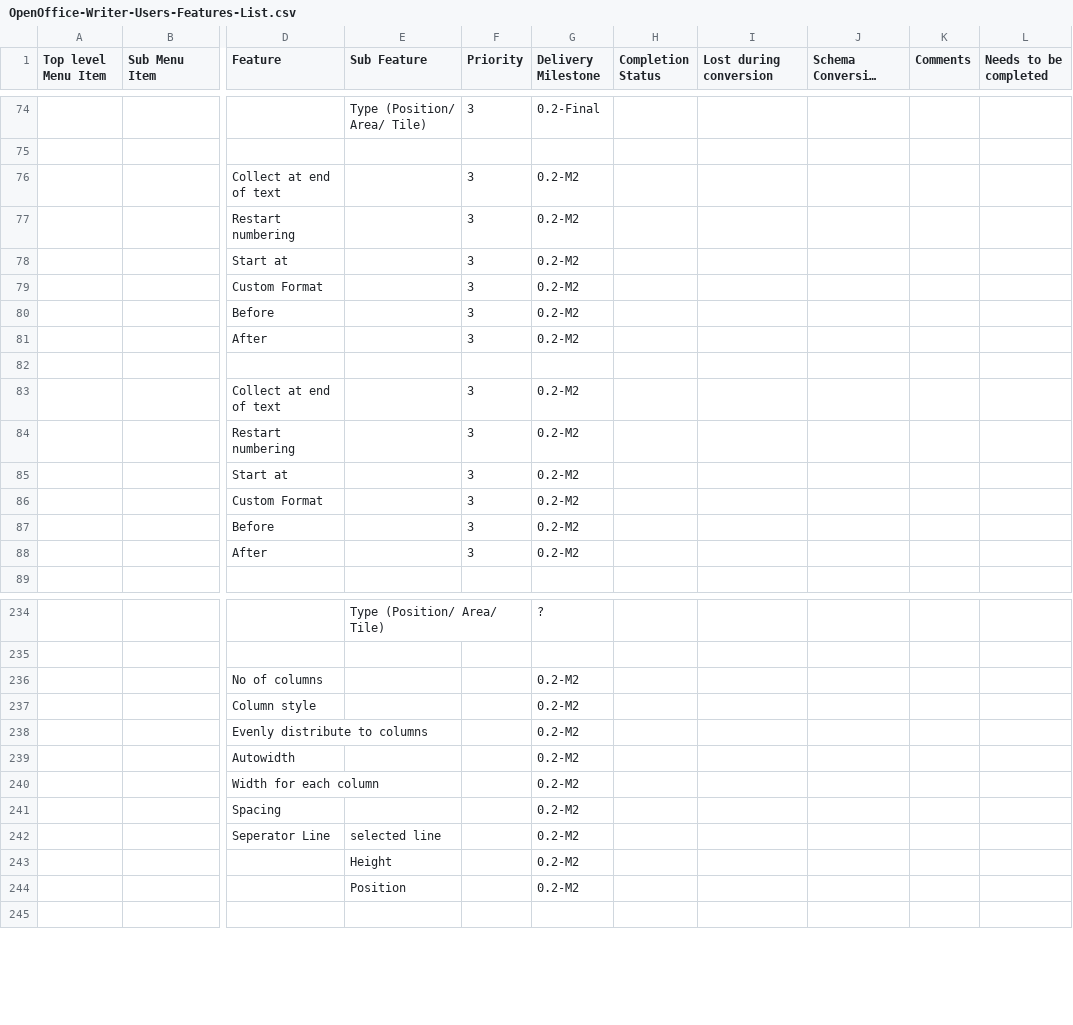
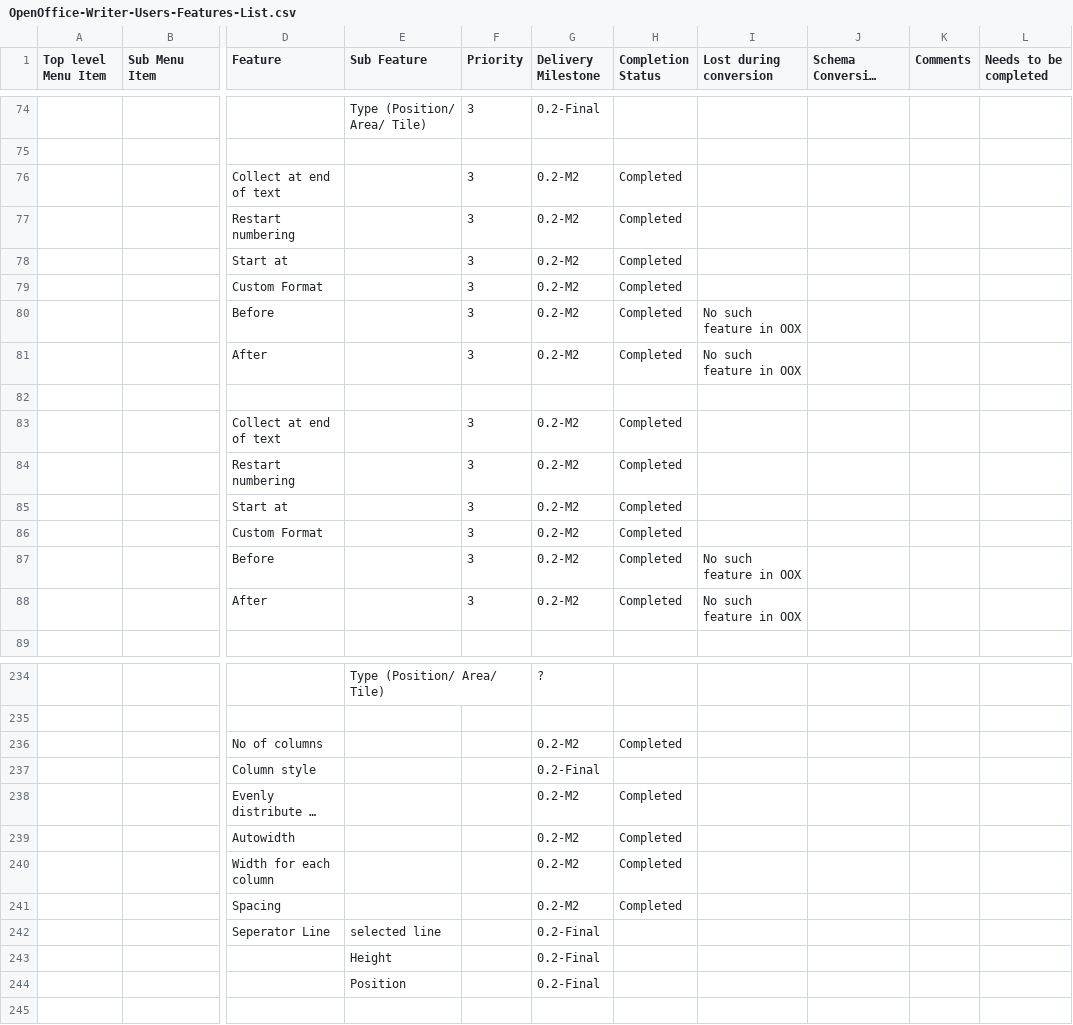
Before and after one commit to svn2github/zlib123, a CSV file: docs/Tester documentation/OpenOffice-Writer-Users-Features-List.csv, drawn as a sheet; only a part is shown, gaps mark what is left out; long unchanged cells end in …; the diff covers the shown part only; the diff names each change by its address in the sheet, - before the commit and + after, or states it on an @@ line.

Commit message:
update
git-svn-id: http://svn.code.sf.net/p/odf-converter/code/trunk@425 24c45a59-3718-0410-950f-d1d872dd8675

```diff
--- a/docs/Tester documentation/OpenOffice-Writer-Users-Features-List.csv
+++ b/docs/Tester documentation/OpenOffice-Writer-Users-Features-List.csv
-H76:H81 (Completion Status): (empty)
+H76:H81 (Completion Status): Completed
-I80:I81 (Lost during conversion): (empty)
+I80:I81 (Lost during conversion): No such feature in OOX
-H83:H88 (Completion Status): (empty)
+H83:H88 (Completion Status): Completed
-I87:I88 (Lost during conversion): (empty)
+I87:I88 (Lost during conversion): No such feature in OOX
-H236 (Completion Status): (empty)
+H236 (Completion Status): Completed
-G237 (Delivery Milestone): 0.2-M2
+G237 (Delivery Milestone): 0.2-Final
-H238:H241 (Completion Status): (empty)
+H238:H241 (Completion Status): Completed
-G242:G244 (Delivery Milestone): 0.2-M2
+G242:G244 (Delivery Milestone): 0.2-Final
```
Also changed, not shown: 45 edited cells elsewhere in this file.
